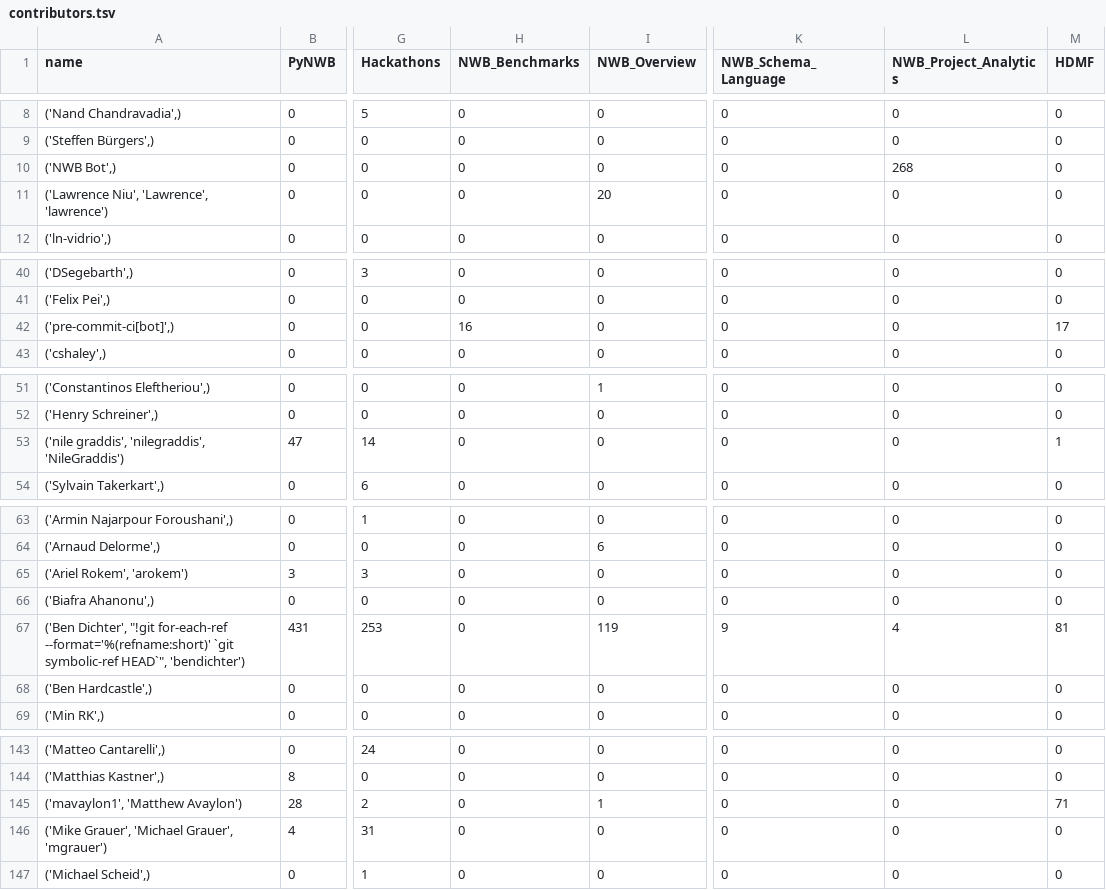
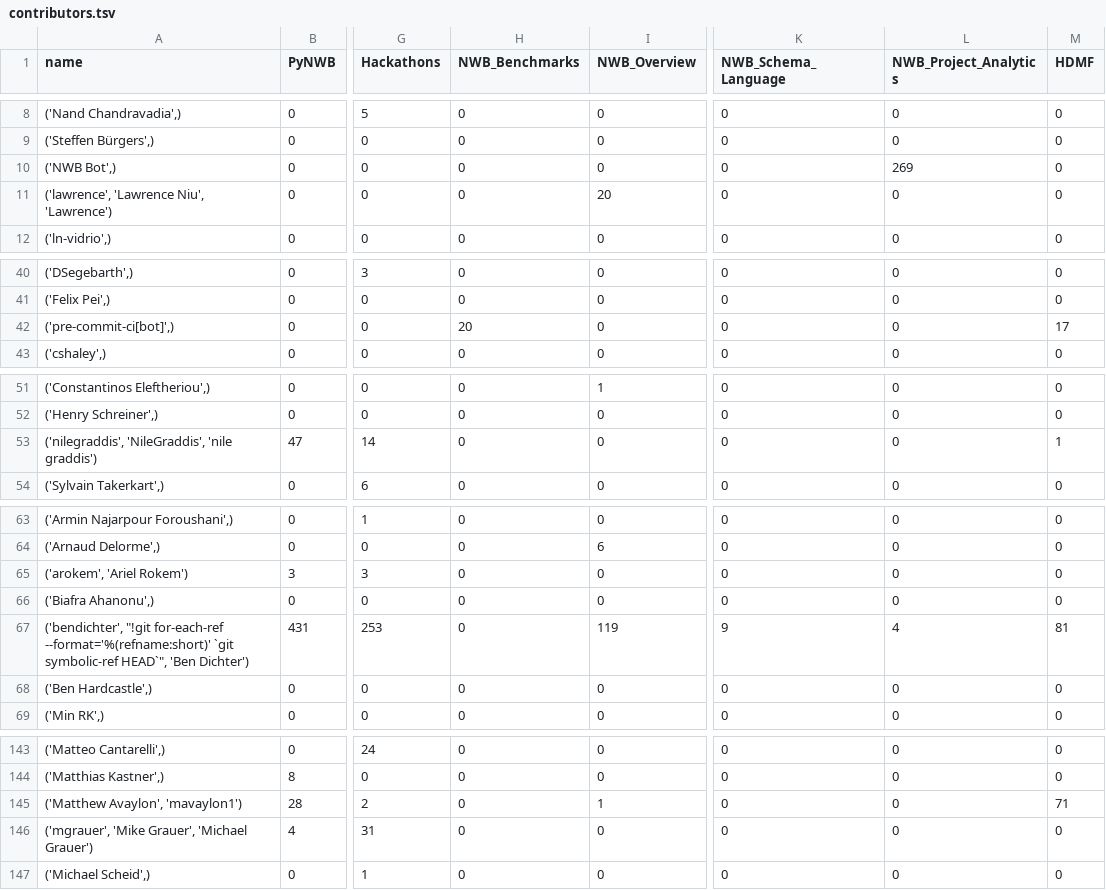
Before and after one commit to NeurodataWithoutBorders/nwb-project-analytics, a TSV file: data/contributors.tsv, drawn as a sheet; only a part is shown, gaps mark what is left out; the diff covers the shown part only; the diff names each change by its address in the sheet, - before the commit and + after, or states it on an @@ line.

```diff
--- a/data/contributors.tsv
+++ b/data/contributors.tsv
-L10 (NWB_Project_Analytics): 268
+L10 (NWB_Project_Analytics): 269
-A11 (name): ('Lawrence Niu', 'Lawrence', 'lawrence')
+A11 (name): ('lawrence', 'Lawrence Niu', 'Lawrence')
-H42 (NWB_Benchmarks): 16
+H42 (NWB_Benchmarks): 20
-A53 (name): ('nile graddis', 'nilegraddis', 'NileGraddis')
+A53 (name): ('nilegraddis', 'NileGraddis', 'nile graddis')
-A65 (name): ('Ariel Rokem', 'arokem')
+A65 (name): ('arokem', 'Ariel Rokem')
-A67 (name): ('Ben Dichter', "!git for-each-ref --format='%(refname:short)' `git symbolic-ref HEAD`", 'bendichter')
+A67 (name): ('bendichter', "!git for-each-ref --format='%(refname:short)' `git symbolic-ref HEAD`", 'Ben Dichter')
-A145 (name): ('mavaylon1', 'Matthew Avaylon')
+A145 (name): ('Matthew Avaylon', 'mavaylon1')
-A146 (name): ('Mike Grauer', 'Michael Grauer', 'mgrauer')
+A146 (name): ('mgrauer', 'Mike Grauer', 'Michael Grauer')
```
Also changed, not shown: 12 edited cells elsewhere in this file, 2 other files.
